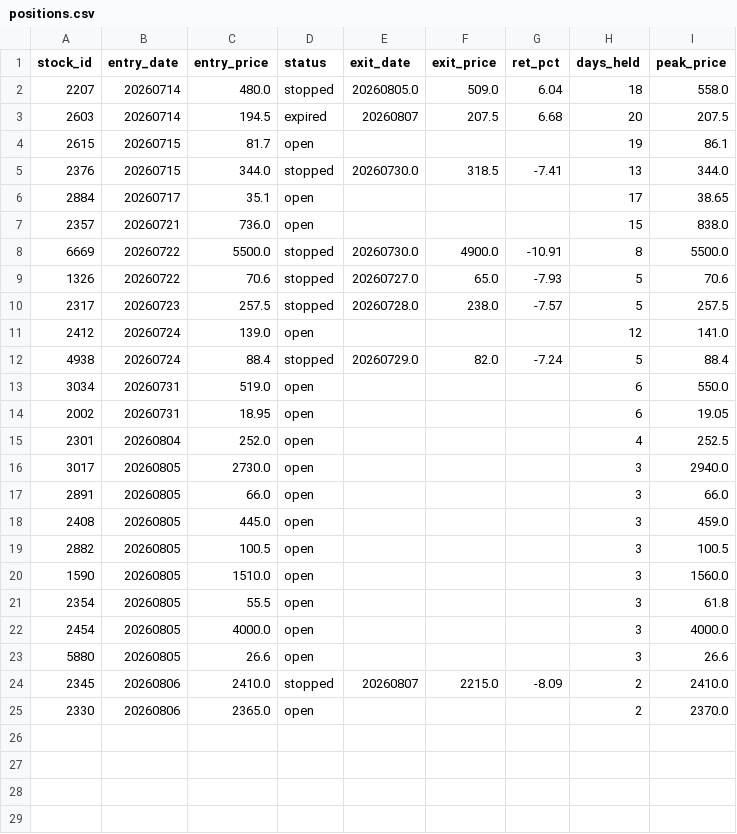
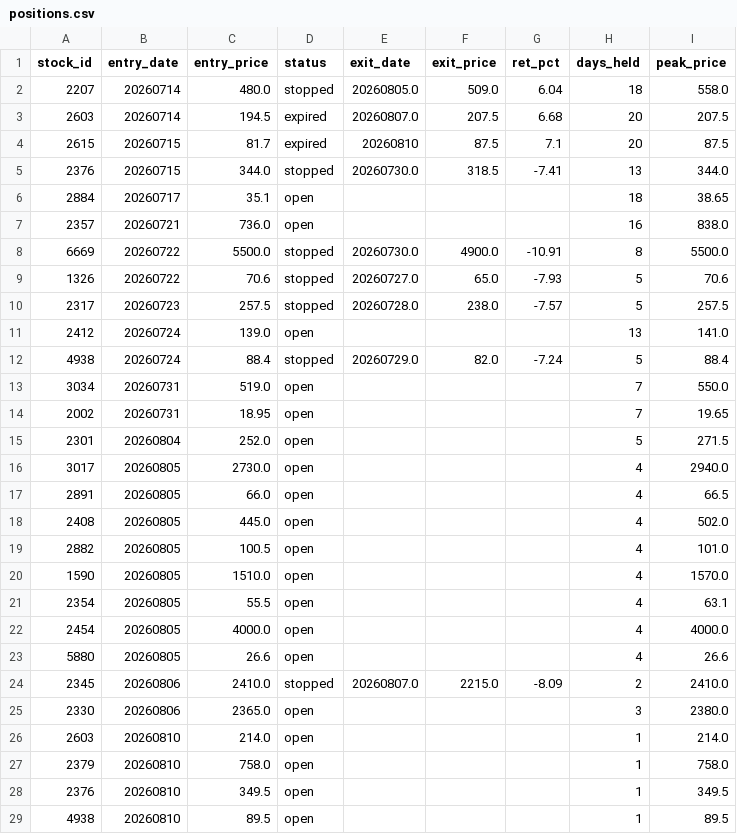
Before and after one commit to smile2201/quant_tw, a CSV file: results/positions.csv, drawn as a sheet; only a part is shown; the diff covers the shown part only.

```diff
--- a/results/positions.csv
+++ b/results/positions.csv
@@ -2,7 +2,7 @@
 2207,20260714,480.0,stopped,20260805.0,509.0,6.04,18,558.0
-2603,20260714,194.5,expired,20260807,207.5,6.68,20,207.5
-2615,20260715,81.7,open,,,,19,86.1
+2603,20260714,194.5,expired,20260807.0,207.5,6.68,20,207.5
+2615,20260715,81.7,expired,20260810,87.5,7.1,20,87.5
 2376,20260715,344.0,stopped,20260730.0,318.5,-7.41,13,344.0
-2884,20260717,35.1,open,,,,17,38.65
-2357,20260721,736.0,open,,,,15,838.0
+2884,20260717,35.1,open,,,,18,38.65
+2357,20260721,736.0,open,,,,16,838.0
 6669,20260722,5500.0,stopped,20260730.0,4900.0,-10.91,8,5500.0
@@ -10,16 +10,20 @@
 2317,20260723,257.5,stopped,20260728.0,238.0,-7.57,5,257.5
-2412,20260724,139.0,open,,,,12,141.0
+2412,20260724,139.0,open,,,,13,141.0
 4938,20260724,88.4,stopped,20260729.0,82.0,-7.24,5,88.4
-3034,20260731,519.0,open,,,,6,550.0
-2002,20260731,18.95,open,,,,6,19.05
-2301,20260804,252.0,open,,,,4,252.5
-3017,20260805,2730.0,open,,,,3,2940.0
-2891,20260805,66.0,open,,,,3,66.0
-2408,20260805,445.0,open,,,,3,459.0
-2882,20260805,100.5,open,,,,3,100.5
-1590,20260805,1510.0,open,,,,3,1560.0
-2354,20260805,55.5,open,,,,3,61.8
-2454,20260805,4000.0,open,,,,3,4000.0
-5880,20260805,26.6,open,,,,3,26.6
-2345,20260806,2410.0,stopped,20260807,2215.0,-8.09,2,2410.0
-2330,20260806,2365.0,open,,,,2,2370.0
+3034,20260731,519.0,open,,,,7,550.0
+2002,20260731,18.95,open,,,,7,19.65
+2301,20260804,252.0,open,,,,5,271.5
+3017,20260805,2730.0,open,,,,4,2940.0
+2891,20260805,66.0,open,,,,4,66.5
+2408,20260805,445.0,open,,,,4,502.0
+2882,20260805,100.5,open,,,,4,101.0
+1590,20260805,1510.0,open,,,,4,1570.0
+2354,20260805,55.5,open,,,,4,63.1
+2454,20260805,4000.0,open,,,,4,4000.0
+5880,20260805,26.6,open,,,,4,26.6
+2345,20260806,2410.0,stopped,20260807.0,2215.0,-8.09,2,2410.0
+2330,20260806,2365.0,open,,,,3,2380.0
+2603,20260810,214.0,open,,,,1,214.0
+2379,20260810,758.0,open,,,,1,758.0
+2376,20260810,349.5,open,,,,1,349.5
+4938,20260810,89.5,open,,,,1,89.5
```
Also changed, not shown: 1 added row elsewhere in this file, 2 other files.
